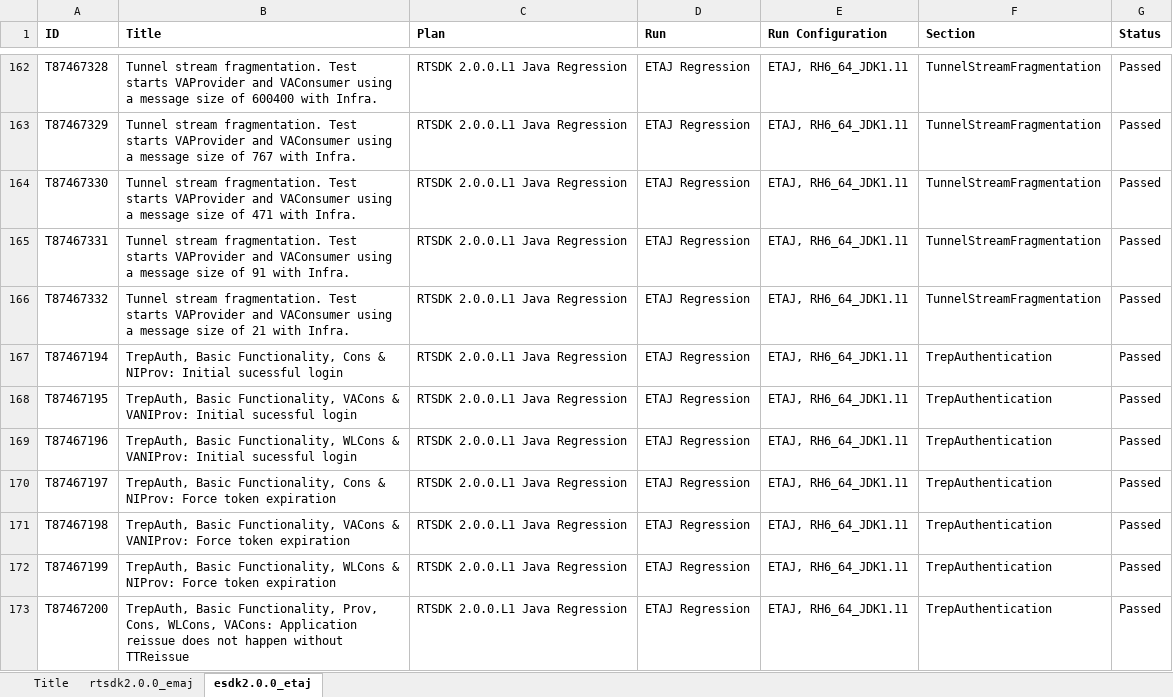
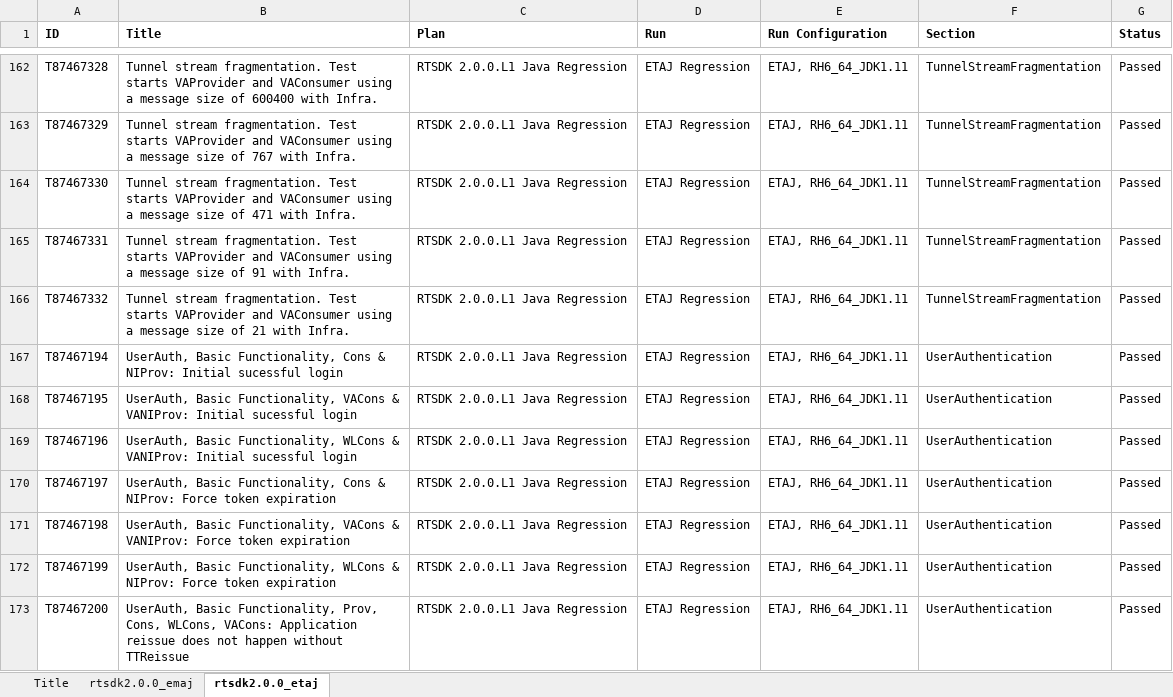
Before and after one commit to Refinitiv/Real-Time-SDK, an Excel workbook: Java/RTSDK-Java-Edition_Test_Plan.xlsx, sheet rtsdk2.0.0_etaj, drawn as a sheet; only a part is shown, gaps mark what is left out; values as stored, in another font and other column widths than the file's, no borders; the diff covers the shown part only; the diff names each change by its address in the sheet, - before the commit and + after, or states it on an @@ line.

```diff
--- a/Java/RTSDK-Java-Edition_Test_Plan.xlsx (sheet rtsdk2.0.0_etaj)
+++ b/Java/RTSDK-Java-Edition_Test_Plan.xlsx (sheet rtsdk2.0.0_etaj)
-sheet tab: esdk2.0.0_etaj
+sheet tab: rtsdk2.0.0_etaj
-B167 (Title): TrepAuth, Basic Functionality,…
+B167 (Title): UserAuth, Basic Functionality,…
-F167:F173 (Section): TrepAuthentication
+F167:F173 (Section): UserAuthentication
-B168 (Title): TrepAuth, Basic Functionality,…
+B168 (Title): UserAuth, Basic Functionality,…
-B169 (Title): TrepAuth, Basic Functionality,…
+B169 (Title): UserAuth, Basic Functionality,…
-B170 (Title): TrepAuth, Basic Functionality,…
+B170 (Title): UserAuth, Basic Functionality,…
-B171 (Title): TrepAuth, Basic Functionality,…
+B171 (Title): UserAuth, Basic Functionality,…
-B172 (Title): TrepAuth, Basic Functionality,…
+B172 (Title): UserAuth, Basic Functionality,…
-B173 (Title): TrepAuth, Basic Functionality,…
+B173 (Title): UserAuth, Basic Functionality,…
```
Also changed, not shown: 67 edited cells elsewhere in this sheet, sheet rtsdk2.0.0_emaj, Cpp-C/RTSDK-C-Edition_Test_Plan.xlsx, 1 other file.
